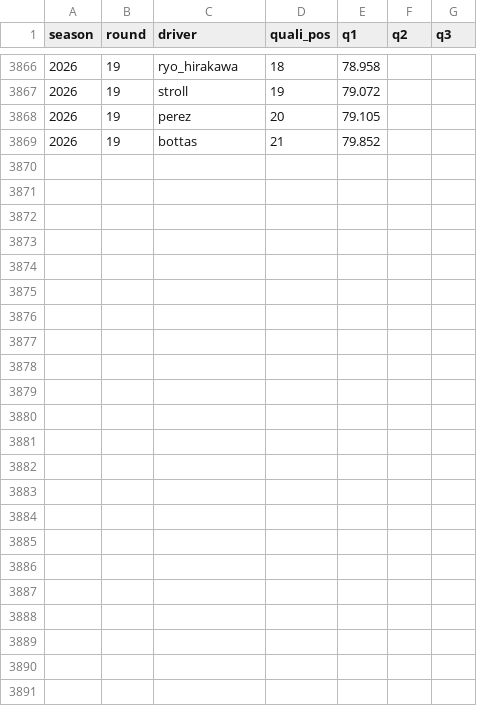
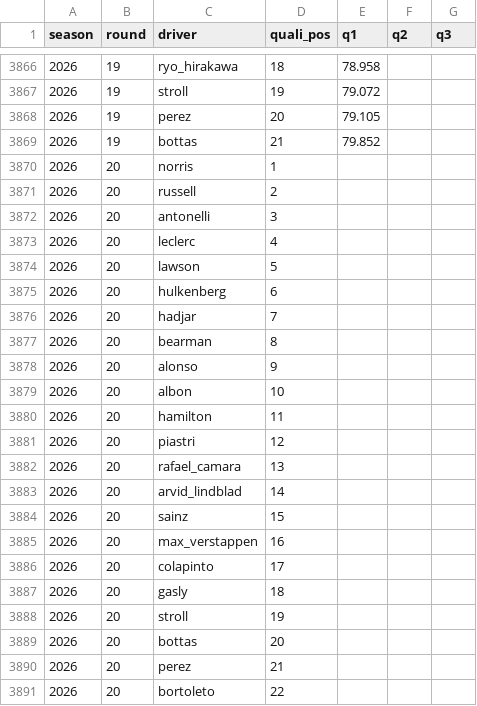
Before and after one commit to Seangoh97/f1-predictions, a CSV file: data/qualifying.csv, drawn as a sheet; only a part is shown, gaps mark what is left out.

```diff
--- a/data/qualifying.csv
+++ b/data/qualifying.csv
@@ -3869 +3869,23 @@ season,round,driver,quali_pos,q1,q2,q3
 2026,19,bottas,21,79.852,,
+2026,20,norris,1,,,
+2026,20,russell,2,,,
+2026,20,antonelli,3,,,
+2026,20,leclerc,4,,,
+2026,20,lawson,5,,,
+2026,20,hulkenberg,6,,,
+2026,20,hadjar,7,,,
+2026,20,bearman,8,,,
+2026,20,alonso,9,,,
+2026,20,albon,10,,,
+2026,20,hamilton,11,,,
+2026,20,piastri,12,,,
+2026,20,rafael_camara,13,,,
+2026,20,arvid_lindblad,14,,,
+2026,20,sainz,15,,,
+2026,20,max_verstappen,16,,,
+2026,20,colapinto,17,,,
+2026,20,gasly,18,,,
+2026,20,stroll,19,,,
+2026,20,bottas,20,,,
+2026,20,perez,21,,,
+2026,20,bortoleto,22,,,
```
Also changed, not shown: data/of_sessions.csv, data/of_stints.csv, 6 other files.
